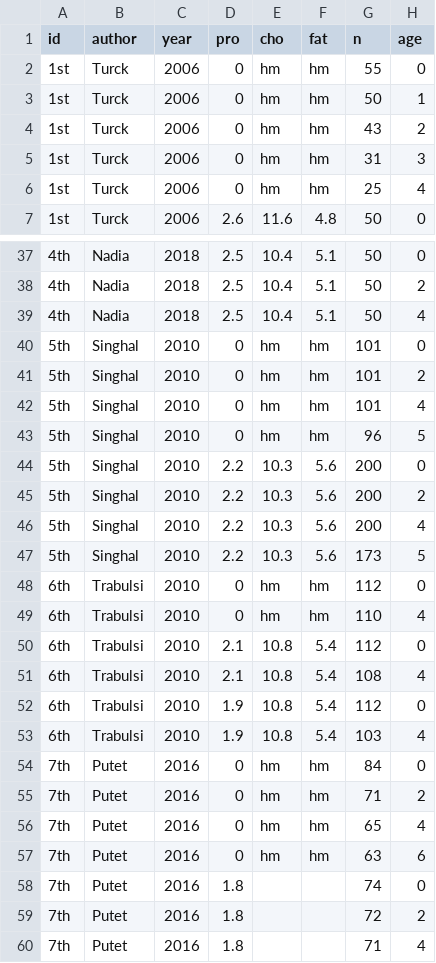
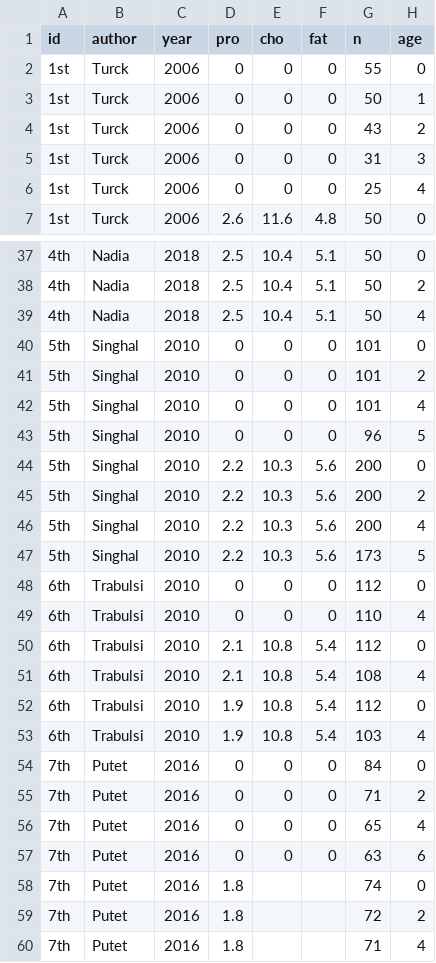
Before and after one commit to pomnoob/protMeta, a CSV file: data/if-1022-rqq - rename hm.csv, drawn as a sheet; only a part is shown, gaps mark what is left out; the diff covers the shown part only; the diff names each change by its address in the sheet, - before the commit and + after, or states it on an @@ line.

```diff
--- a/data/if-1022-rqq - rename hm.csv
+++ b/data/if-1022-rqq - rename hm.csv
-E2:E6 (cho): hm
+E2:E6 (cho): 0
-F2:F6 (fat): hm
+F2:F6 (fat): 0
-E40:E43 (cho): hm
+E40:E43 (cho): 0
-F40:F43 (fat): hm
+F40:F43 (fat): 0
-E48:E49 (cho): hm
+E48:E49 (cho): 0
-F48:F49 (fat): hm
+F48:F49 (fat): 0
-E54:E57 (cho): hm
+E54:E57 (cho): 0
-F54:F57 (fat): hm
+F54:F57 (fat): 0
```
Also changed, not shown: 80 edited cells elsewhere in this file, 2 other files.
